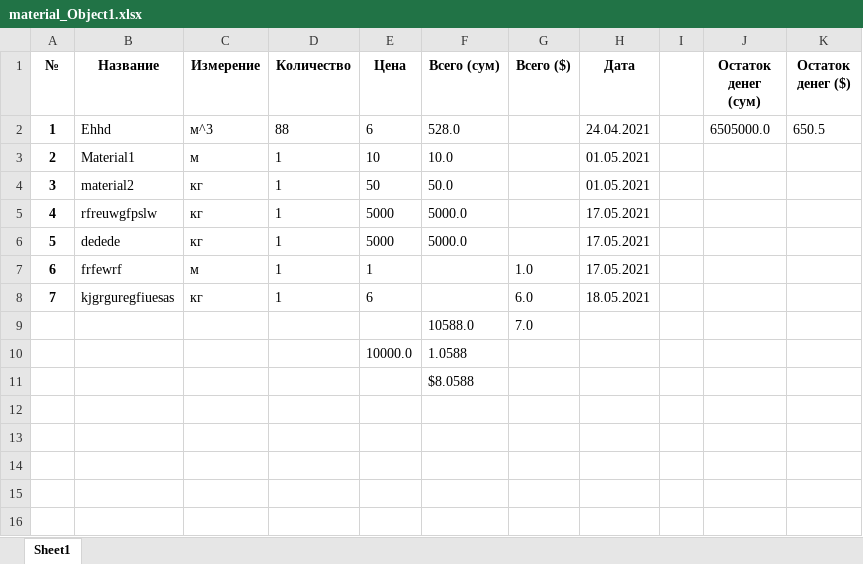
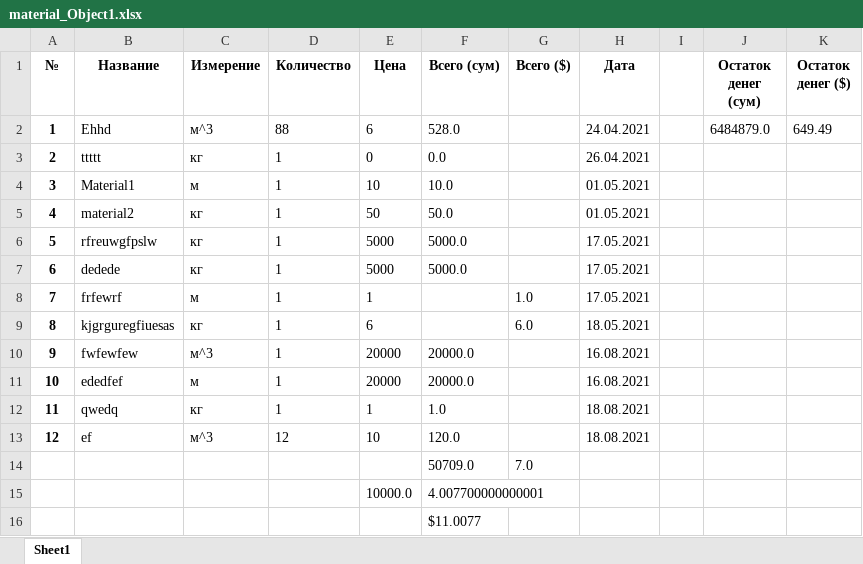
Before and after one commit to xiidot1303/construction_bot, an Excel workbook: files/excel/material_Object1.xlsx, sheet Sheet1, drawn as a sheet; values as stored, in another font and other column widths than the file's, no borders; removed rows and columns are numbered as before the commit, all else as after; the diff names each change by its address in the sheet, - before the commit and + after, or states it on an @@ line.

```diff
--- a/files/excel/material_Object1.xlsx (sheet Sheet1)
+++ b/files/excel/material_Object1.xlsx (sheet Sheet1)
-J2 (Остаток денег (сум)): 6505000.0
+J2 (Остаток денег (сум)): 6484879.0
-K2 (Остаток денег ($)): 650.5
+K2 (Остаток денег ($)): 649.49
+row 3: 2 | ttttt | кг | 1 | 0 | 0.0 |  | 26.04.2021
@@ column A (№) renumbered between rows 4 and 9 @@
-row 9:  |  |  |  |  | 10588.0 | 7.0
-row 10:  |  |  |  | 10000.0 | 1.0588
+row 10: 9 | fwfewfew | м^3 | 1 | 20000 | 20000.0 |  | 16.08.2021
+row 11: 10 | ededfef | м | 1 | 20000 | 20000.0 |  | 16.08.2021
+row 12: 11 | qwedq | кг | 1 | 1 | 1.0 |  | 18.08.2021
+row 13: 12 | ef | м^3 | 12 | 10 | 120.0 |  | 18.08.2021
+row 14:  |  |  |  |  | 50709.0 | 7.0
+row 15:  |  |  |  | 10000.0 | 4.007700000000001
-F16 (Всего (сум)): $8.0588
+F16 (Всего (сум)): $11.0077
```
Also changed, not shown: files/excel/salary_Object1.xlsx, 4 other files.
